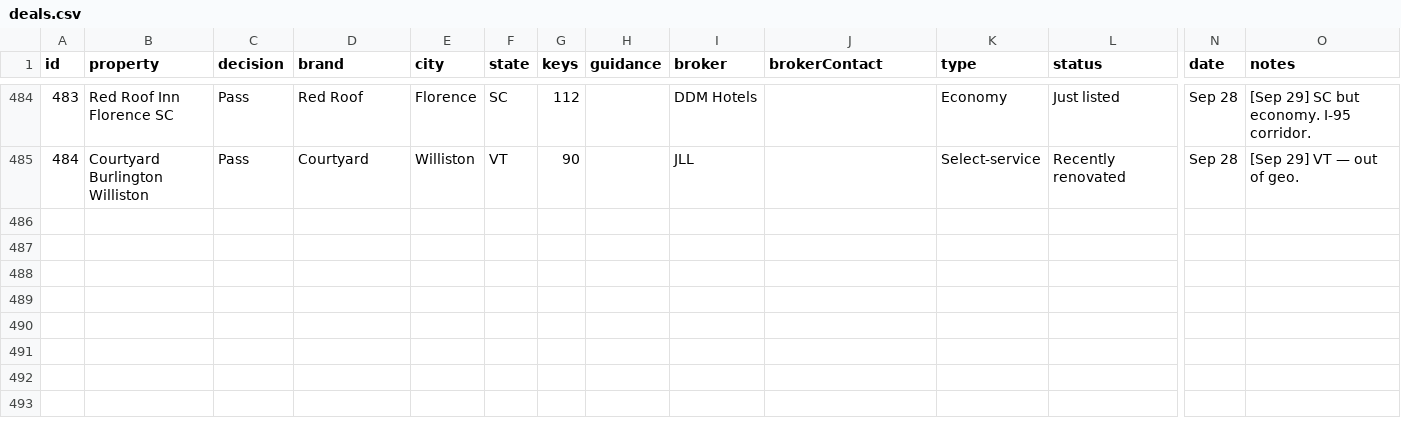
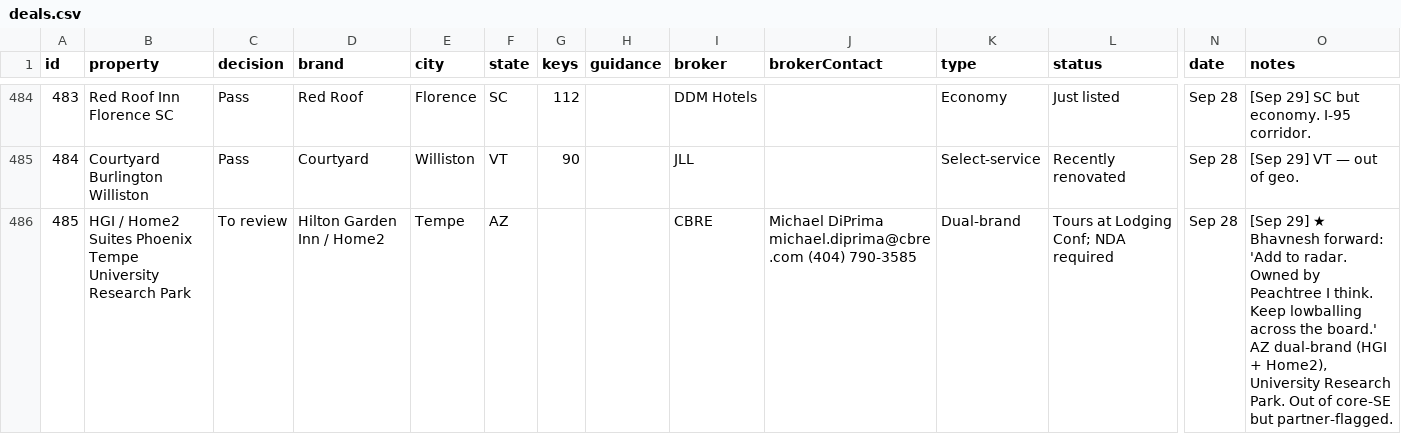
Before and after one commit to Aemish01/SLP-Deal-Sheet, a CSV file: deals.csv, drawn as a sheet; only a part is shown, gaps mark what is left out; rows hold the shown columns only; the diff names each change by its address in the sheet, - before the commit and + after, or states it on an @@ line.

Commit message:
Add HGI/Home2 Phoenix Tempe (Bhavnesh fwd)

```diff
--- a/deals.csv
+++ b/deals.csv
+row 486: 485 | HGI / Home2 Suites Phoenix Tempe University Research Park | To review | Hilton Garden Inn / Home2 | Tempe | AZ |  |  | CBRE | Michael DiPrima michael.diprima@cbre.com (404) 790-3585 | Dual-brand | Tours at Lodging Conf; NDA required | Sep 28 | [Sep 29] ★ Bhavnesh forward: 'Add to radar. Owned by Peachtree I think. Keep lowballing across the board.' AZ dual-brand (HGI + Home2), University Research Park. Out of core-SE but partner-flagged.
```
